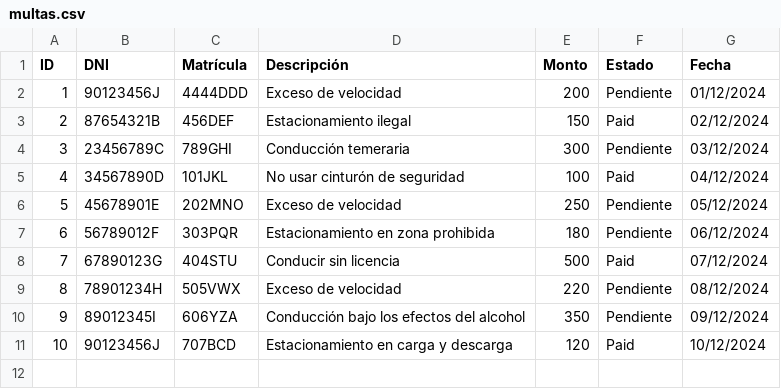
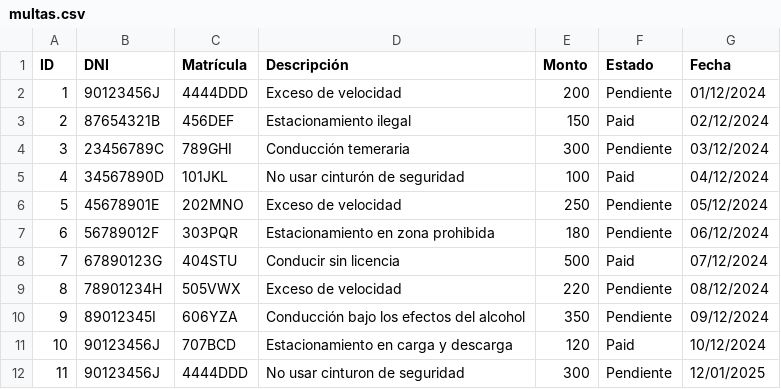
Before and after one commit to Dansoru/Vehiculos-Sistemas, a CSV file: Base de Datos/multas.csv, drawn as a sheet; the diff names each change by its address in the sheet, - before the commit and + after, or states it on an @@ line.

```diff
--- a/Base de Datos/multas.csv
+++ b/Base de Datos/multas.csv
+row 12: 11 | 90123456J | 4444DDD | No usar cinturon de seguridad | 300 | Pendiente | 12/01/2025
```
Also changed, not shown: Base de Datos/conductores.csv, 2 other files.
